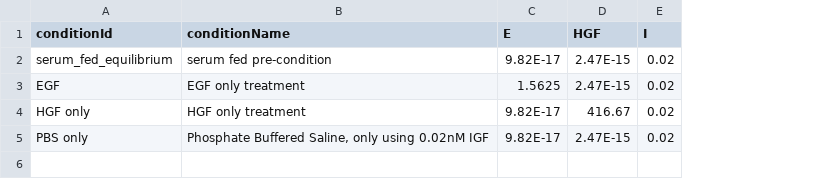
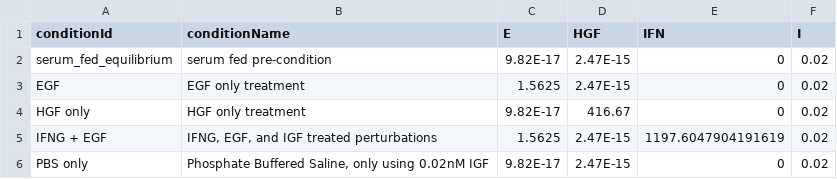
Before and after one commit to SPARCED/SPARCED, a TSV file: benchmarks/LINCS-RPPA-Abundance/conditions.tsv, drawn as a sheet; addresses are those after the commit; the diff names each change by its address in the sheet, - before the commit and + after, or states it on an @@ line.

Commit message:
Updates
- Restructured benchmark utilities
- yaml files now need to include benchmark compatible models
- RPPA benchmark is using level4 data and includes IFNG perturbations now.

```diff
--- a/benchmarks/LINCS-RPPA-Abundance/conditions.tsv
+++ b/benchmarks/LINCS-RPPA-Abundance/conditions.tsv
+column E (IFN), rows 2-4: all 0; row 6: 0
+row 5: IFNG + EGF | IFNG, EGF, and IGF treated perturbations | 1.5625 | 2.47E-15 | 1197.6047904191619 | 0.02
```
Also changed, not shown: benchmarks/LINCS-RPPA-Abundance/observables.tsv, 18 other files.
